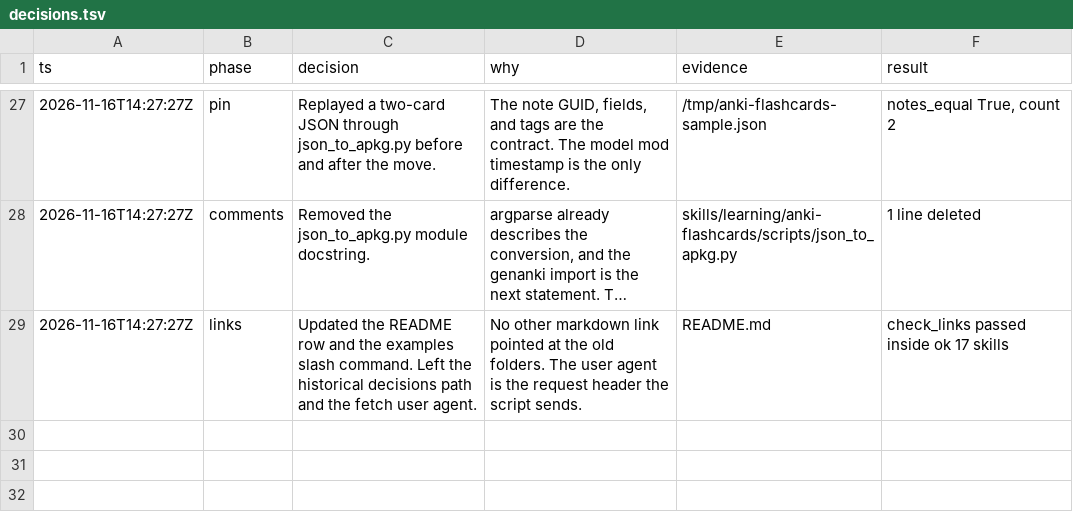
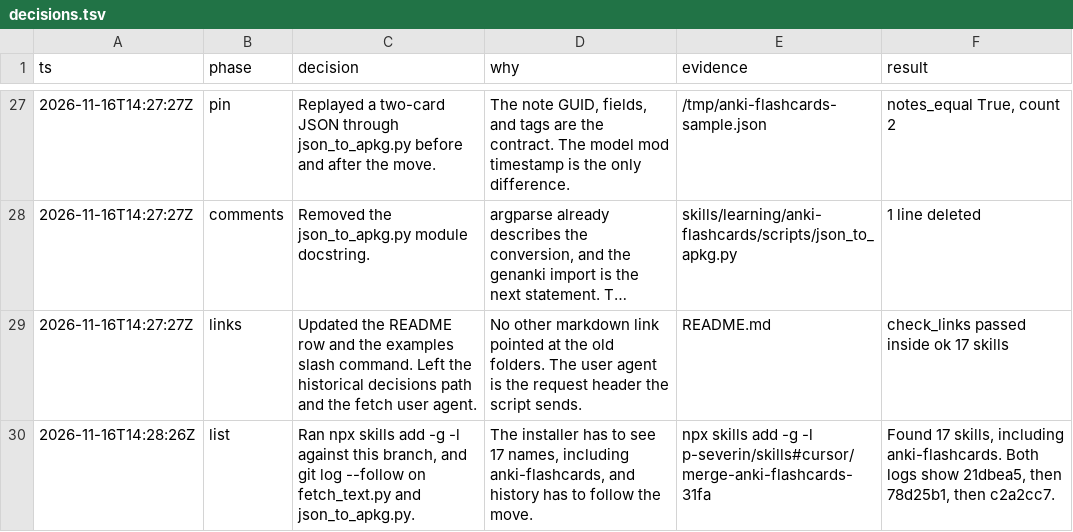
Before and after one commit to p-severin/skills, a TSV file: decisions.tsv, drawn as a sheet; only a part is shown, gaps mark what is left out; long unchanged cells end in …; the diff names each change by its address in the sheet, - before the commit and + after, or states it on an @@ line.

```diff
--- a/decisions.tsv
+++ b/decisions.tsv
+row 30: 2026-11-16T14:28:26Z | list | Ran npx skills add -g -l against this branch, and git log --follow on fetch_text.py and json_to_apkg.py. | The installer has to see 17 names, including anki-flashcards, and history has to follow the move. | npx skills add -g -l p-severin/skills#cursor/merge-anki-flashcards-31fa | Found 17 skills, including anki-flashcards. Both logs show 21dbea5, then 78d25b1, then c2a2cc7.
```
